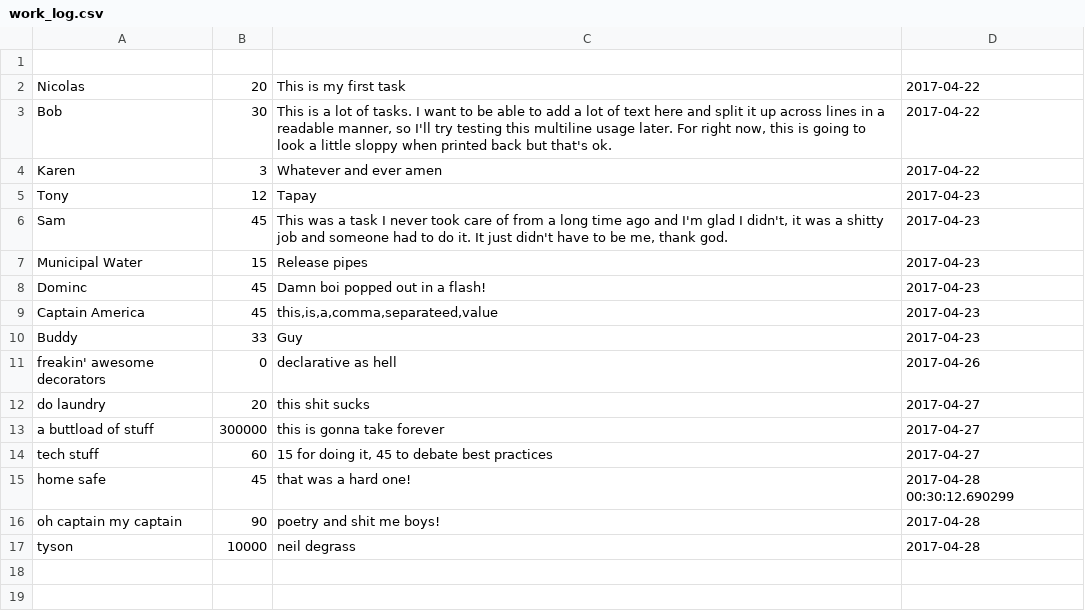
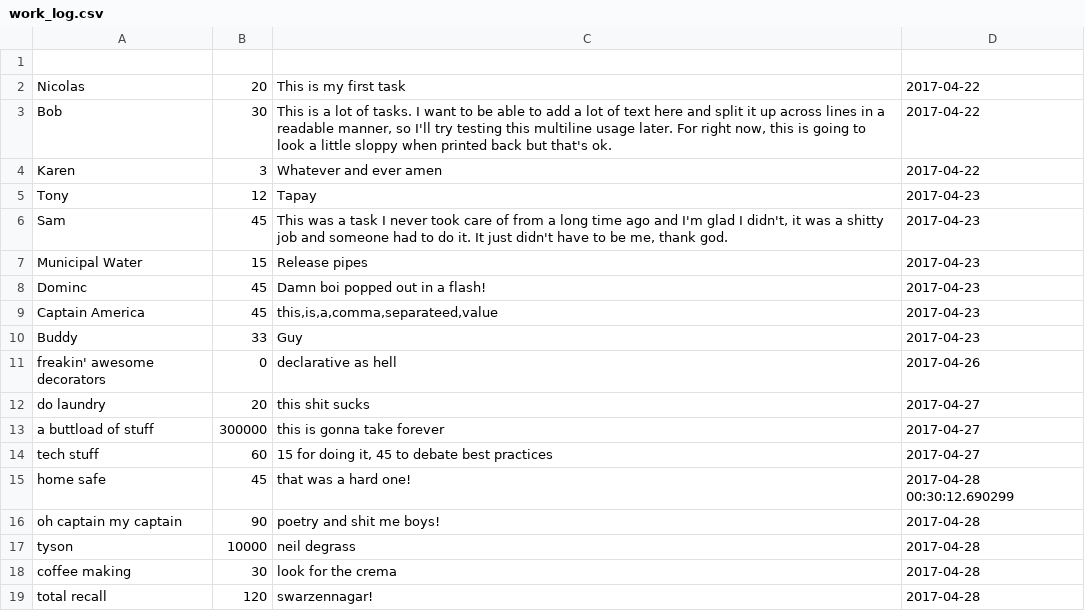
Before and after one commit to nicolasjhampton/work_log_py, a CSV file: work_log.csv, drawn as a sheet; the diff names each change by its address in the sheet, - before the commit and + after, or states it on an @@ line.

```diff
--- a/work_log.csv
+++ b/work_log.csv
+row 18: coffee making | 30 | look for the crema | 2017-04-28
+row 19: total recall | 120 | swarzennagar! | 2017-04-28
```
Also changed, not shown: 3 other files.
